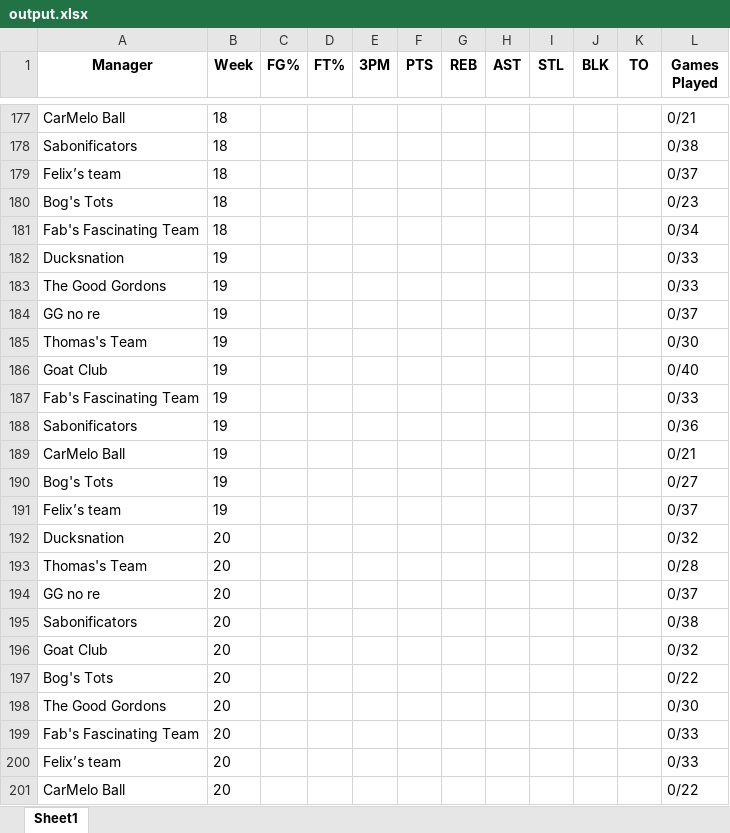
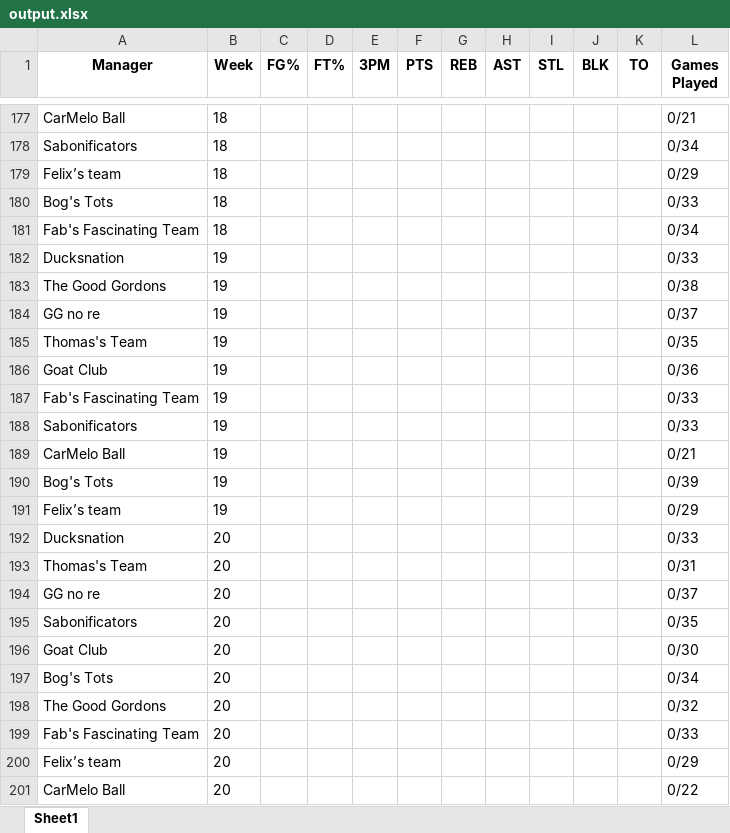
Before and after one commit to jyoun110/FantasyComp, an Excel workbook: output.xlsx, sheet Sheet1, drawn as a sheet; only a part is shown, gaps mark what is left out; values as stored, in another font and other column widths than the file's, no borders; the diff covers the shown part only; the diff names each change by its address in the sheet, - before the commit and + after, or states it on an @@ line.

```diff
--- a/output.xlsx (sheet Sheet1)
+++ b/output.xlsx (sheet Sheet1)
-L178 (Games Played): 0/38
+L178 (Games Played): 0/34
-L179 (Games Played): 0/37
+L179 (Games Played): 0/29
-L180 (Games Played): 0/23
+L180 (Games Played): 0/33
-L183 (Games Played): 0/33
+L183 (Games Played): 0/38
-L185 (Games Played): 0/30
+L185 (Games Played): 0/35
-L186 (Games Played): 0/40
+L186 (Games Played): 0/36
-L188 (Games Played): 0/36
+L188 (Games Played): 0/33
-L190 (Games Played): 0/27
+L190 (Games Played): 0/39
-L191 (Games Played): 0/37
+L191 (Games Played): 0/29
-L192 (Games Played): 0/32
+L192 (Games Played): 0/33
-L193 (Games Played): 0/28
+L193 (Games Played): 0/31
-L195 (Games Played): 0/38
+L195 (Games Played): 0/35
-L196 (Games Played): 0/32
+L196 (Games Played): 0/30
-L197 (Games Played): 0/22
+L197 (Games Played): 0/34
-L198 (Games Played): 0/30
+L198 (Games Played): 0/32
-L200 (Games Played): 0/33
+L200 (Games Played): 0/29
```
Also changed, not shown: 9 added rows, 9 removed rows and 31 edited cells elsewhere in this sheet.
